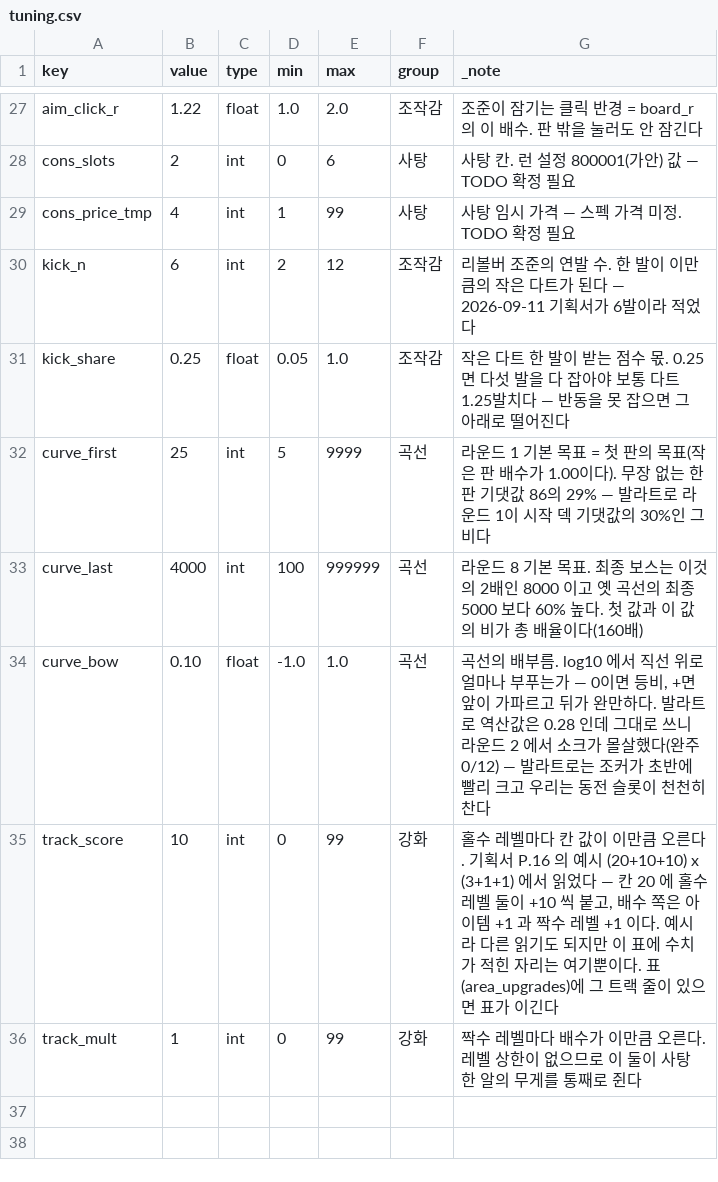
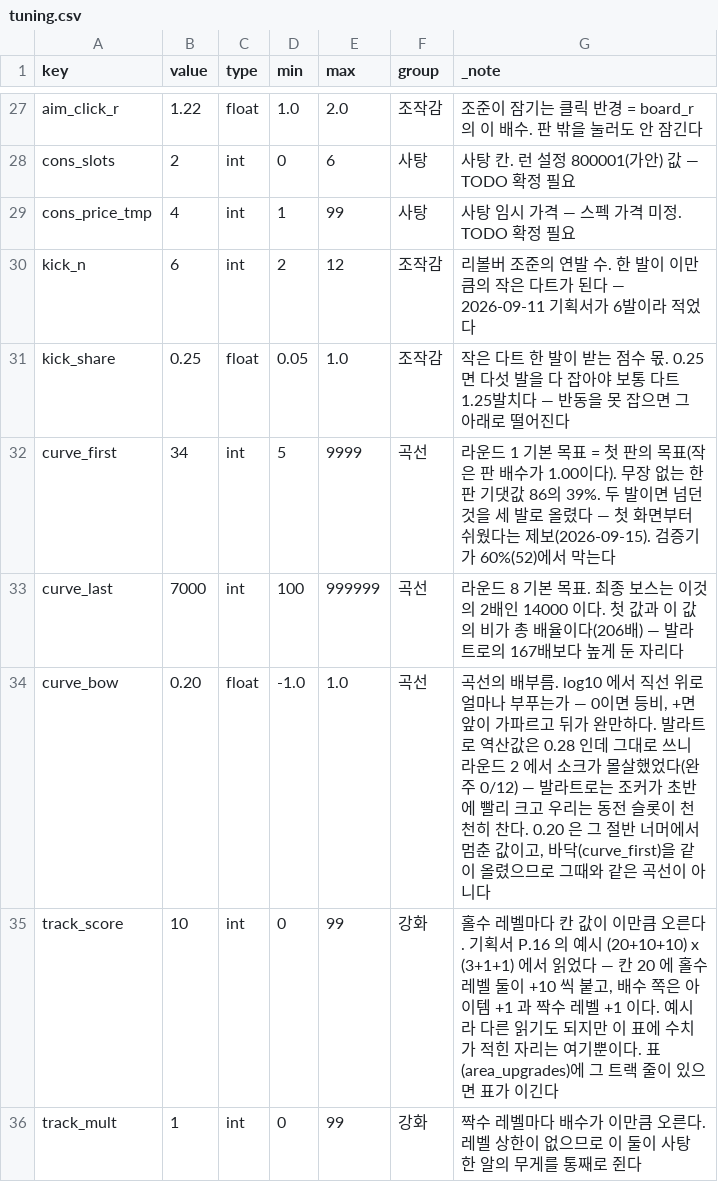
Before and after one commit to GGbong69/test-03, a CSV file: data/tuning.csv, drawn as a sheet; only a part is shown, gaps mark what is left out.

```diff
--- a/data/tuning.csv
+++ b/data/tuning.csv
@@ -31,5 +31,5 @@ kick_n,6,int,2,12,조작감,리볼버 조준의 연발 수. 한 발이 이만큼
 kick_share,0.25,float,0.05,1.0,조작감,작은 다트 한 발이 받는 점수 몫. 0.25 면 다섯 발을 다 잡아야 보통 다트 1.25발치다 — 반동을 못 잡으면 그 아래로 떨어진다
-curve_first,25,int,5,9999,곡선,라운드 1 기본 목표 = 첫 판의 목표(작은 판 배수가 1.00이다). 무장 없는 한 판 기댓값 86의 29% — 발라트로 라운드 1이 시작 덱 기댓값의 30%인 그 비다
-curve_last,4000,int,100,999999,곡선,라운드 8 기본 목표. 최종 보스는 이것의 2배인 8000 이고 옛 곡선의 최종 5000 보다 60% 높다. 첫 값과 이 값의 비가 총 배율이다(160배)
-curve_bow,0.10,float,-1.0,1.0,곡선,"곡선의 배부름. log10 에서 직선 위로 얼마나 부푸는가 — 0이면 등비, +면 앞이 가파르고 뒤가 완만하다. 발라트로 역산값은 0.28 인데 그대로 쓰니 라운드 2 에서 소크가 몰살했다(완주 0/12) — 발라트로는 조커가 초반에 빨리 크고 우리는 동전 슬롯이 천천히 찬다"
+curve_first,34,int,5,9999,곡선,라운드 1 기본 목표 = 첫 판의 목표(작은 판 배수가 1.00이다). 무장 없는 한 판 기댓값 86의 39%. 두 발이면 넘던 것을 세 발로 올렸다 — 첫 화면부터 쉬웠다는 제보(2026-09-15). 검증기가 60%(52)에서 막는다
+curve_last,7000,int,100,999999,곡선,라운드 8 기본 목표. 최종 보스는 이것의 2배인 14000 이다. 첫 값과 이 값의 비가 총 배율이다(206배) — 발라트로의 167배보다 높게 둔 자리다
+curve_bow,0.20,float,-1.0,1.0,곡선,"곡선의 배부름. log10 에서 직선 위로 얼마나 부푸는가 — 0이면 등비, +면 앞이 가파르고 뒤가 완만하다. 발라트로 역산값은 0.28 인데 그대로 쓰니 라운드 2 에서 소크가 몰살했었다(완주 0/12) — 발라트로는 조커가 초반에 빨리 크고 우리는 동전 슬롯이 천천히 찬다. 0.20 은 그 절반 너머에서 멈춘 값이고, 바닥(curve_first)을 같이 올렸으므로 그때와 같은 곡선이 아니다"
 track_score,10,int,0,99,강화,"홀수 레벨마다 칸 값이 이만큼 오른다. 기획서 P.16 의 예시 (20+10+10) x (3+1+1) 에서 읽었다 — 칸 20 에 홀수 레벨 둘이 +10 씩 붙고, 배수 쪽은 아이템 +1 과 짝수 레벨 +1 이다. 예시라 다른 읽기도 되지만 이 표에 수치가 적힌 자리는 여기뿐이다. 표(area_upgrades)에 그 트랙 줄이 있으면 표가 이긴다"
```
Also changed, not shown: data/rounds.csv.
